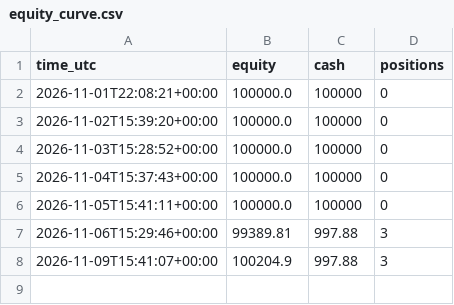
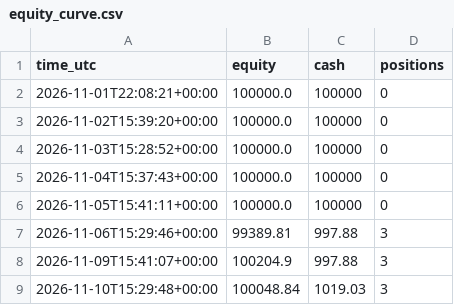
Before and after one commit to pickupmicro/finrl-trend-core-satellite, a CSV file: results/equity_curve.csv, drawn as a sheet.

```diff
--- a/results/equity_curve.csv
+++ b/results/equity_curve.csv
@@ -8 +8,2 @@ time_utc,equity,cash,positions
 2026-11-09T15:41:07+00:00,100204.9,997.88,3
+2026-11-10T15:29:48+00:00,100048.84,1019.03,3
```
Also changed, not shown: logs/decisions.csv, 1 other file.
